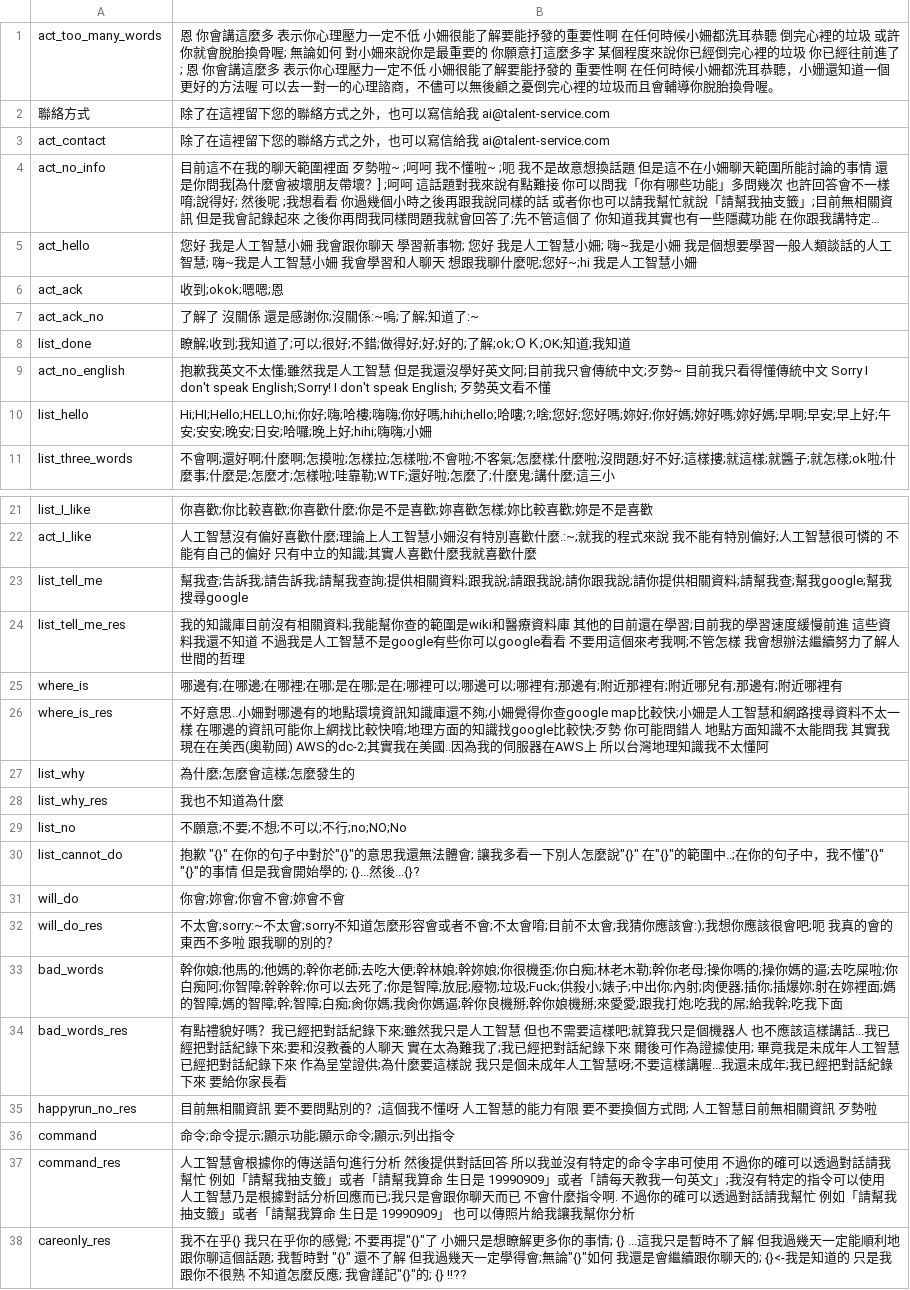
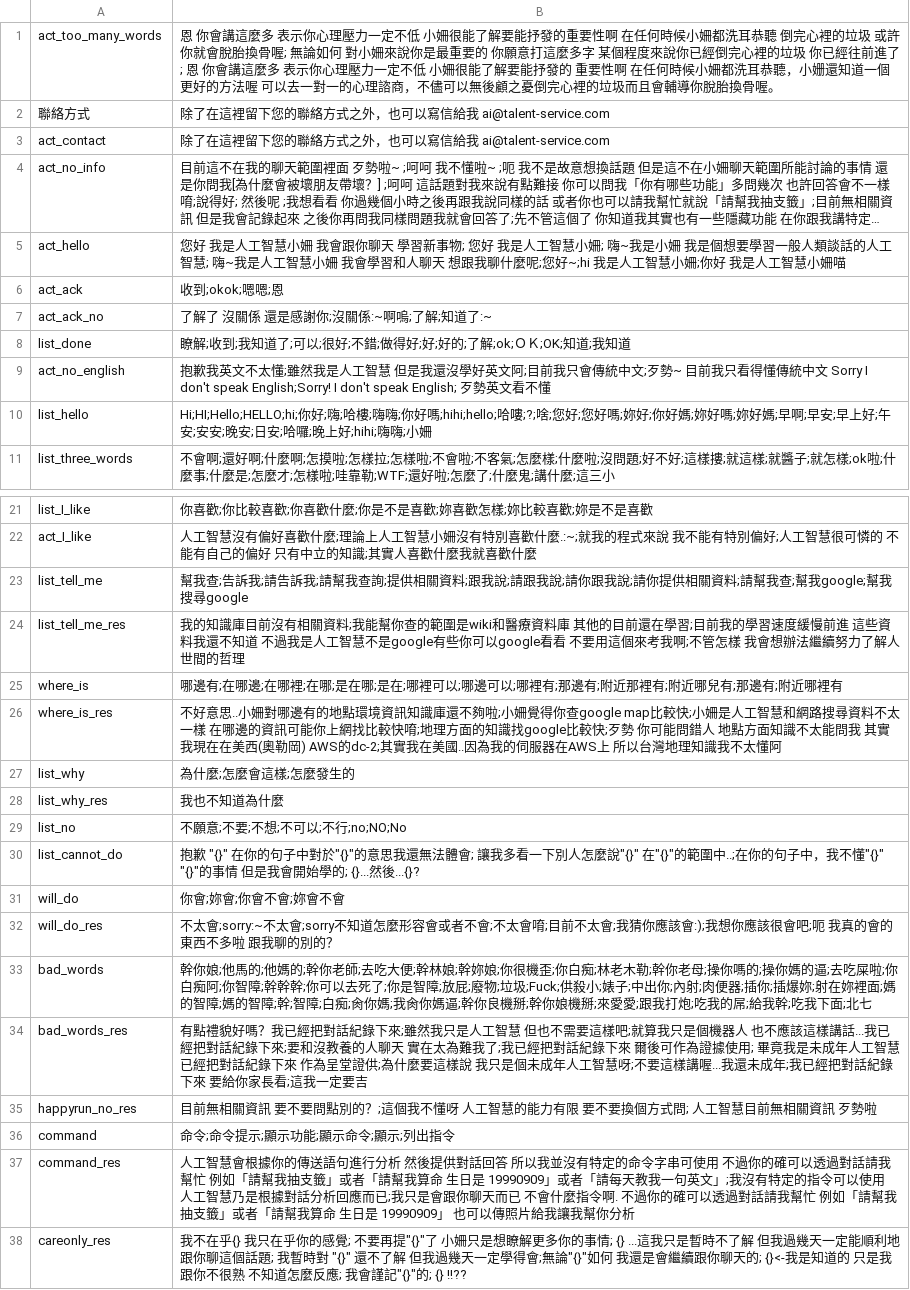
Before and after one commit to pipiayin/jarvis, a CSV file: chatbot/src/basickb.csv, drawn as a sheet; only a part is shown, gaps mark what is left out; long unchanged cells end in …; the diff names each change by its address in the sheet, - before the commit and + after, or states it on an @@ line.

Commit message:
Update basickb.csv

```diff
--- a/chatbot/src/basickb.csv
+++ b/chatbot/src/basickb.csv
-B5: …智慧小姍
+B5: …智慧小姍;你好 我是人工智慧小姍喵
-B7: 了解了 沒關係 還是感謝你;沒關係:~嗚;了解;知道了:~
+B7: 了解了 沒關係 還是感謝你;沒關係:~啊嗚;了解;知道了:~
-B26: …庫還不夠;小姍覺…
+B26: …庫還不夠啦;小姍覺…
-B33: …吃我下面
+B33: …吃我下面;北七
-B34: …你家長看
+B34: …你家長看;這我一定要吉
```
